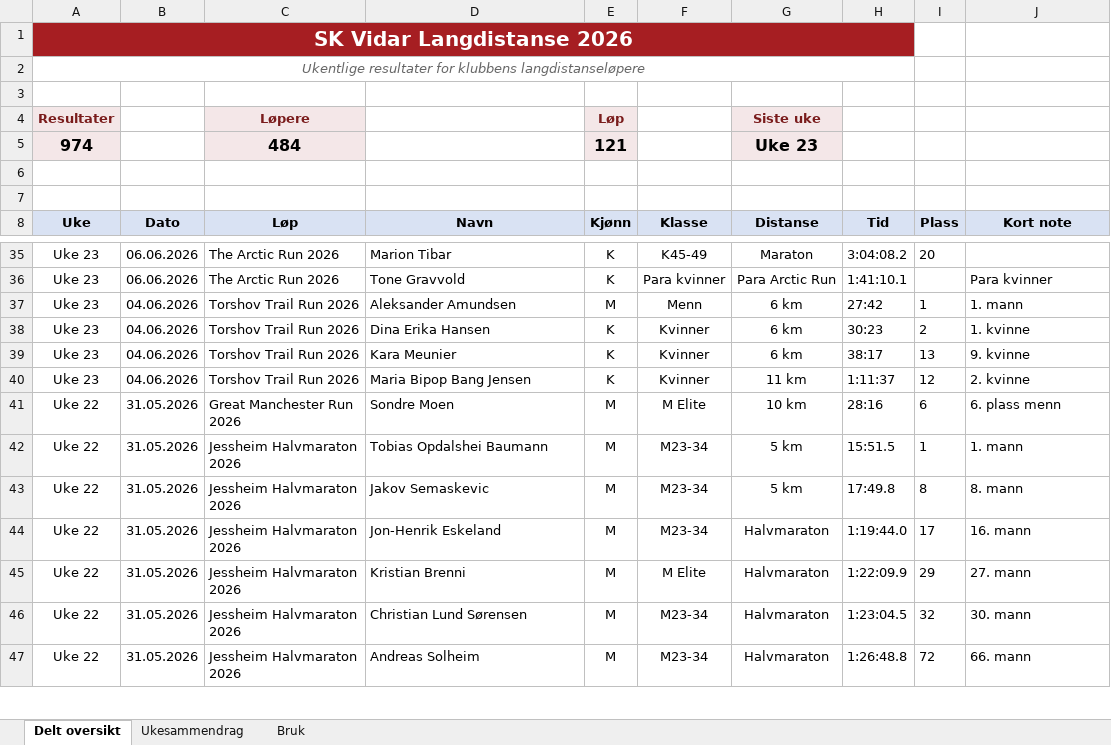
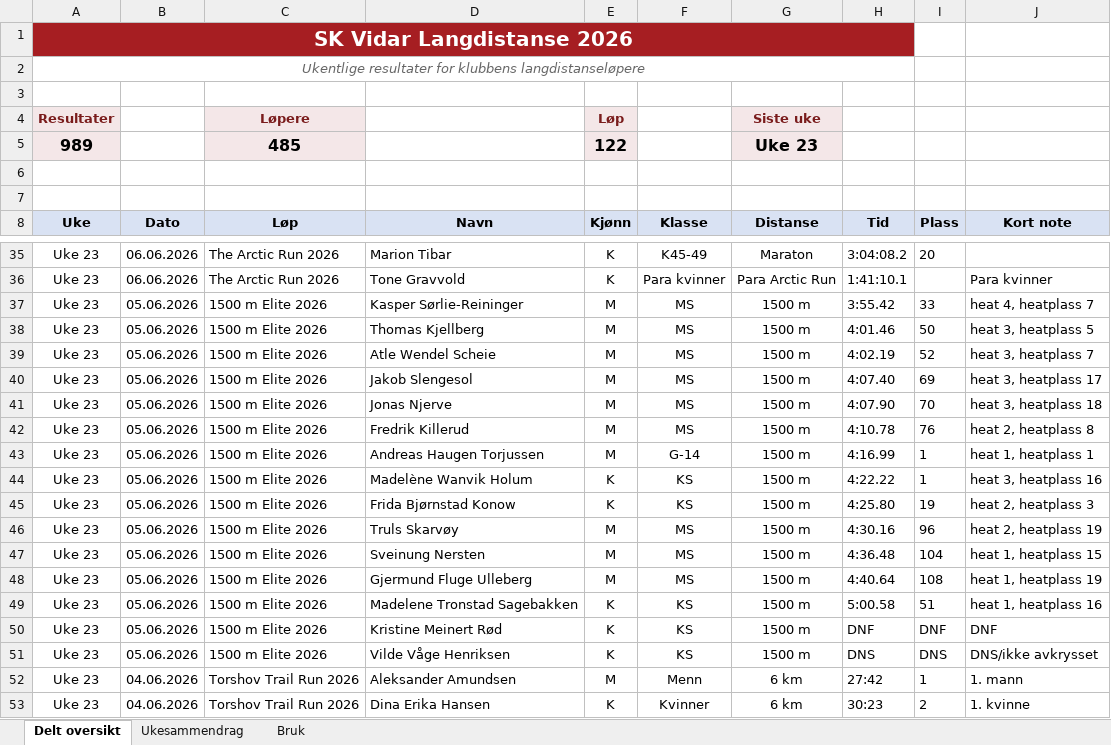
Before and after one commit to gustavByte/sk-vidar-2026-resultater, an Excel workbook: data/delt_oversikt/SK Vidar Langdistanse 2026.xlsx, sheet Delt oversikt, drawn as a sheet; only a part is shown, gaps mark what is left out; the shorter side is filled out with more unchanged rows; values as stored, in another font and other column widths than the file's, no borders; table styles not drawn; removed rows and columns are numbered as before the commit, all else as after; the diff names each change by its address in the sheet, - before the commit and + after, or states it on an @@ line.

Commit message:
Add 1500 m Elite results

```diff
--- a/data/delt_oversikt/SK Vidar Langdistanse 2026.xlsx (sheet Delt oversikt)
+++ b/data/delt_oversikt/SK Vidar Langdistanse 2026.xlsx (sheet Delt oversikt)
-row 5: 974 |  | 484 |  | 121 |  | Uke 23
+row 5: 989 |  | 485 |  | 122 |  | Uke 23
+row 37: Uke 23 | 05.06.2026 | 1500 m Elite 2026 | Kasper Sørlie-Reininger | M | MS | 1500 m | 3:55.42 | 33 | heat 4, heatplass 7
+row 38: Uke 23 | 05.06.2026 | 1500 m Elite 2026 | Thomas Kjellberg | M | MS | 1500 m | 4:01.46 | 50 | heat 3, heatplass 5
+row 39: Uke 23 | 05.06.2026 | 1500 m Elite 2026 | Atle Wendel Scheie | M | MS | 1500 m | 4:02.19 | 52 | heat 3, heatplass 7
+row 40: Uke 23 | 05.06.2026 | 1500 m Elite 2026 | Jakob Slengesol | M | MS | 1500 m | 4:07.40 | 69 | heat 3, heatplass 17
+row 41: Uke 23 | 05.06.2026 | 1500 m Elite 2026 | Jonas Njerve | M | MS | 1500 m | 4:07.90 | 70 | heat 3, heatplass 18
+row 42: Uke 23 | 05.06.2026 | 1500 m Elite 2026 | Fredrik Killerud | M | MS | 1500 m | 4:10.78 | 76 | heat 2, heatplass 8
+row 43: Uke 23 | 05.06.2026 | 1500 m Elite 2026 | Andreas Haugen Torjussen | M | G-14 | 1500 m | 4:16.99 | 1 | heat 1, heatplass 1
+row 44: Uke 23 | 05.06.2026 | 1500 m Elite 2026 | Madelène Wanvik Holum | K | KS | 1500 m | 4:22.22 | 1 | heat 3, heatplass 16
+row 45: Uke 23 | 05.06.2026 | 1500 m Elite 2026 | Frida Bjørnstad Konow | K | KS | 1500 m | 4:25.80 | 19 | heat 2, heatplass 3
+row 46: Uke 23 | 05.06.2026 | 1500 m Elite 2026 | Truls Skarvøy | M | MS | 1500 m | 4:30.16 | 96 | heat 2, heatplass 19
+row 47: Uke 23 | 05.06.2026 | 1500 m Elite 2026 | Sveinung Nersten | M | MS | 1500 m | 4:36.48 | 104 | heat 1, heatplass 15
+row 48: Uke 23 | 05.06.2026 | 1500 m Elite 2026 | Gjermund Fluge Ulleberg | M | MS | 1500 m | 4:40.64 | 108 | heat 1, heatplass 19
+row 49: Uke 23 | 05.06.2026 | 1500 m Elite 2026 | Madelene Tronstad Sagebakken | K | KS | 1500 m | 5:00.58 | 51 | heat 1, heatplass 16
+row 50: Uke 23 | 05.06.2026 | 1500 m Elite 2026 | Kristine Meinert Rød | K | KS | 1500 m | DNF | DNF | DNF
+row 51: Uke 23 | 05.06.2026 | 1500 m Elite 2026 | Vilde Våge Henriksen | K | KS | 1500 m | DNS | DNS | DNS/ikke avkrysset
```
Also changed, not shown: sheet Ukesammendrag, 2 other files.
